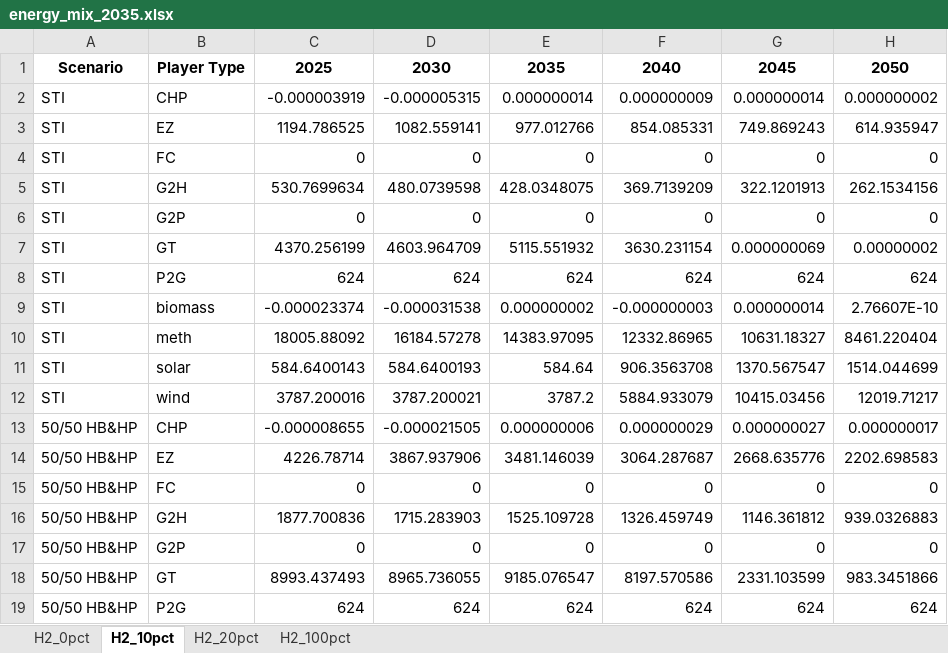
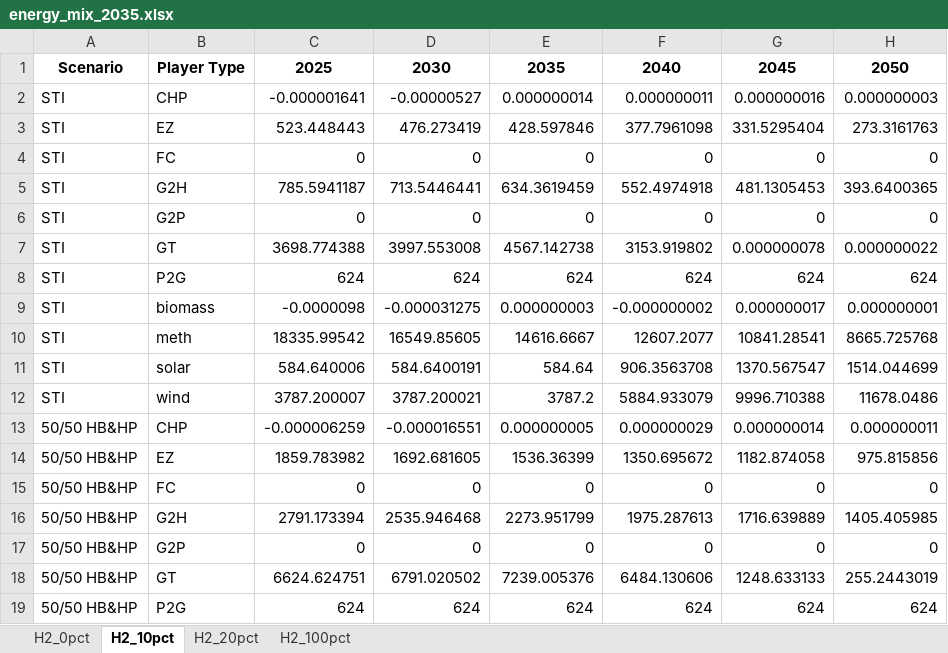
Before and after one commit to MohamedAbuella/Heating_Decarb_NoT, an Excel workbook: Sim/Scenario_H2_Figures/energy_mix_2035.xlsx, sheet H2_10pct, drawn as a sheet; only a part is shown; values as stored, in another font and other column widths than the file's, no borders; removed rows and columns are numbered as before the commit, all else as after; the diff covers the shown part only; the diff names each change by its address in the sheet, - before the commit and + after, or states it on an @@ line.

```diff
--- a/Sim/Scenario_H2_Figures/energy_mix_2035.xlsx (sheet H2_10pct)
+++ b/Sim/Scenario_H2_Figures/energy_mix_2035.xlsx (sheet H2_10pct)
-C2: -0.000003919
+C2: -0.000001641
-D2: -0.000005315
+D2: -0.00000527
-F2: 0.000000009
+F2: 0.000000011
-G2: 0.000000014
+G2: 0.000000016
-H2: 0.000000002
+H2: 0.000000003
-row 3: STI | EZ | 1194.786525 | 1082.559141 | 977.012766 | 854.085331 | 749.869243 | 614.935947
+row 3: STI | EZ | 523.448443 | 476.273419 | 428.597846 | 377.7961098 | 331.5295404 | 273.3161763
-row 5: STI | G2H | 530.7699634 | 480.0739598 | 428.0348075 | 369.7139209 | 322.1201913 | 262.1534156
+row 5: STI | G2H | 785.5941187 | 713.5446441 | 634.3619459 | 552.4974918 | 481.1305453 | 393.6400365
-row 7: STI | GT | 4370.256199 | 4603.964709 | 5115.551932 | 3630.231154 | 0.000000069 | 0.00000002
+row 7: STI | GT | 3698.774388 | 3997.553008 | 4567.142738 | 3153.919802 | 0.000000078 | 0.000000022
-row 9: STI | biomass | -0.000023374 | -0.000031538 | 0.000000002 | -0.000000003 | 0.000000014 | 2.76607E-10
-row 10: STI | meth | 18005.88092 | 16184.57278 | 14383.97095 | 12332.86965 | 10631.18327 | 8461.220404
+row 9: STI | biomass | -0.0000098 | -0.000031275 | 0.000000003 | -0.000000002 | 0.000000017 | 0.000000001
+row 10: STI | meth | 18335.99542 | 16549.85605 | 14616.6667 | 12607.2077 | 10841.28541 | 8665.725768
-C11: 584.6400143
+C11: 584.640006
-D11: 584.6400193
+D11: 584.6400191
-C12: 3787.200016
+C12: 3787.200007
-G12: 10415.03456
+G12: 9996.710388
-H12: 12019.71217
+H12: 11678.0486
-C13: -0.000008655
+C13: -0.000006259
-D13: -0.000021505
+D13: -0.000016551
-E13: 0.000000006
+E13: 0.000000005
-G13: 0.000000027
+G13: 0.000000014
-H13: 0.000000017
+H13: 0.000000011
-row 14: 50/50 HB&HP | EZ | 4226.78714 | 3867.937906 | 3481.146039 | 3064.287687 | 2668.635776 | 2202.698583
+row 14: 50/50 HB&HP | EZ | 1859.783982 | 1692.681605 | 1536.36399 | 1350.695672 | 1182.874058 | 975.815856
-row 16: 50/50 HB&HP | G2H | 1877.700836 | 1715.283903 | 1525.109728 | 1326.459749 | 1146.361812 | 939.0326883
+row 16: 50/50 HB&HP | G2H | 2791.173394 | 2535.946468 | 2273.951799 | 1975.287613 | 1716.639889 | 1405.405985
-row 18: 50/50 HB&HP | GT | 8993.437493 | 8965.736055 | 9185.076547 | 8197.570586 | 2331.103599 | 983.3451866
+row 18: 50/50 HB&HP | GT | 6624.624751 | 6791.020502 | 7239.005376 | 6484.130606 | 1248.633133 | 255.2443019
```
Also changed, not shown: 9 added rows, 9 removed rows and 40 edited cells elsewhere in this sheet, sheet H2_100pct, sheet H2_20pct, sheet H2_0pct, Sim/Scenario_H2_Figures/energy_mix_2050.xlsx, Sim/Scenario_H2_Figures/tables_output_summary_2035.xlsx, 8 other files.
